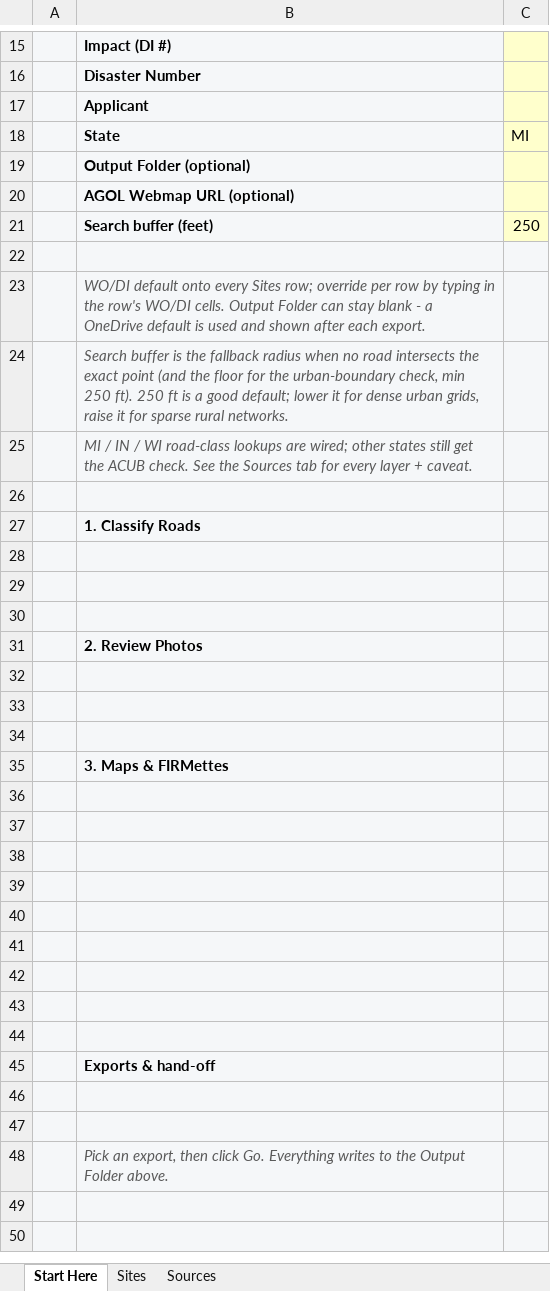
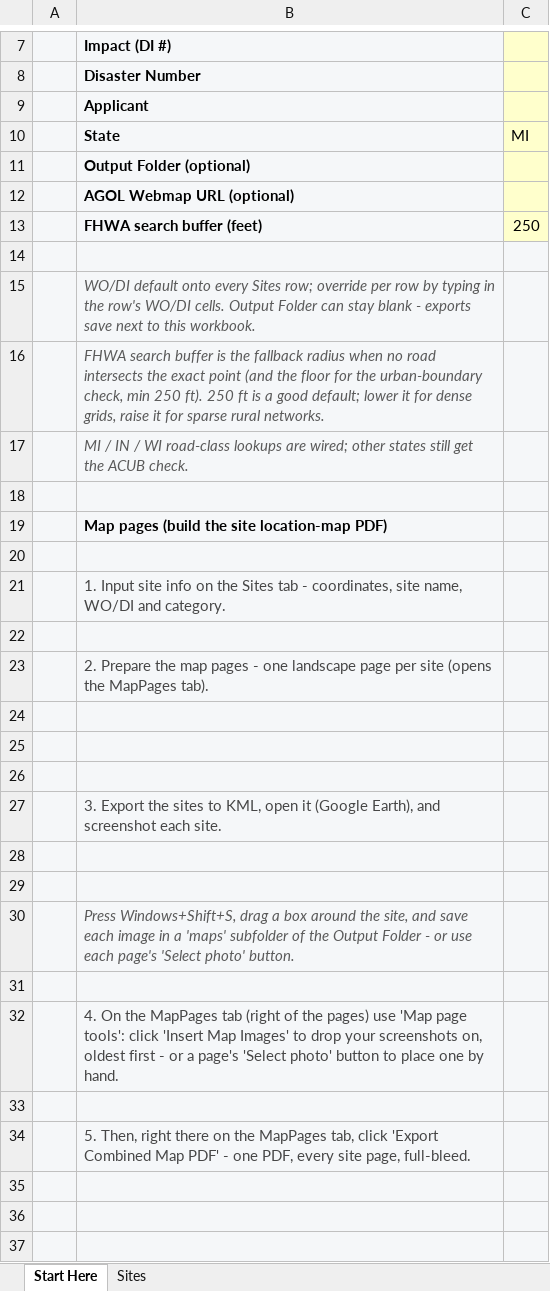
Before and after one commit to calebpaulsmith/RoadReviewer, an Excel workbook: Site Inspector Review Tool.xlsm, sheet Start Here, drawn as a sheet; only a part is shown, gaps mark what is left out; the shorter side is filled out with more unchanged rows; values as stored, in another font and other column widths than the file's, no borders; charts and pictures not drawn; addresses are those after the commit; the diff covers the shown part only; the diff names each change by its address in the sheet, - before the commit and + after, or states it on an @@ line.

```diff
--- a/Site Inspector Review Tool.xlsm (sheet Start Here)
+++ b/Site Inspector Review Tool.xlsm (sheet Start Here)
@@ sheet tab hidden: Sources @@
-B13: Search buffer (feet)
+B13: FHWA search buffer (feet)
-B15: …blank - a OneDrive default is used and shown after each export.
+B15: …blank - exports save next to this workbook.
-B16: Search buffer is the fallback radius when no road intersects the exact point (and the floor for the urban-boundary check, min 250 ft). 250 ft is a good default; lower it for dense urban grids, raise…
+B16: FHWA search buffer is the fallback radius when no road intersects the exact point (and the floor for the urban-boundary check, min 250 ft). 250 ft is a good default; lower it for dense grids, raise…
-B17: …ACUB check. See the Sources tab for every layer + caveat.
+B17: …ACUB check.
-B19: 1. Classify Roads
+B19: Map pages (build the site location-map PDF)
+row 20: (empty)
+row 21:  | 1. Input site info on the Sites tab - coordinates, site name, WO/DI and category.
+row 22: (empty)
+row 23:  | 2. Prepare the map pages - one landscape page per site (opens the MapPages tab).
-B27: 2. Review Photos
+B27: 3. Export the sites to KML, open it (Google Earth), and screenshot each site.
@@ B27 bold: on → off, text colour: black → #464646 @@
+row 30:  | Press Windows+Shift+S, drag a box around the site, and save each image in a 'maps' subfolder of the Output Folder - or use each page's 'Select photo' button.
-B32: 3. Maps & FIRMettes
+B32: 4. On the MapPages tab (right of the pages) use 'Map page tools': click 'Insert Map Images' to drop your screenshots on, oldest first - or a page's 'Select photo' button to place one by hand.
@@ B32 bold: on → off, text colour: black → #464646 @@
+row 33: (empty)
+row 34:  | 5. Then, right there on the MapPages tab, click 'Export Combined Map PDF' - one PDF, every site page, full-bleed.
```
Also changed, not shown: 11 added rows, 10 removed rows, 2 edited cells, cell formats and merged cells elsewhere in this sheet, sheet Sites, charts or pictures, RoadReviewer.xlsm, 6 other files.
